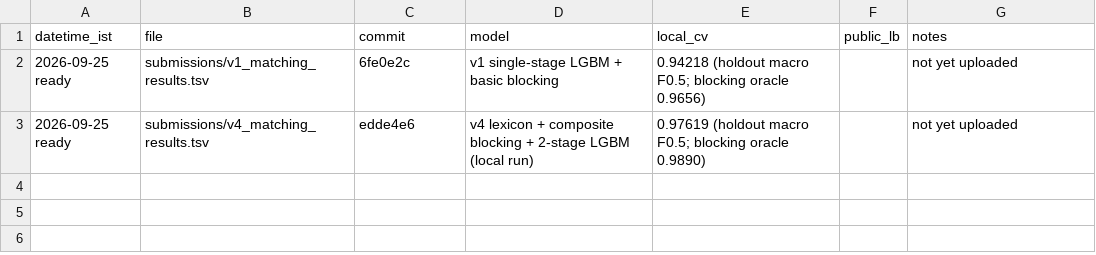
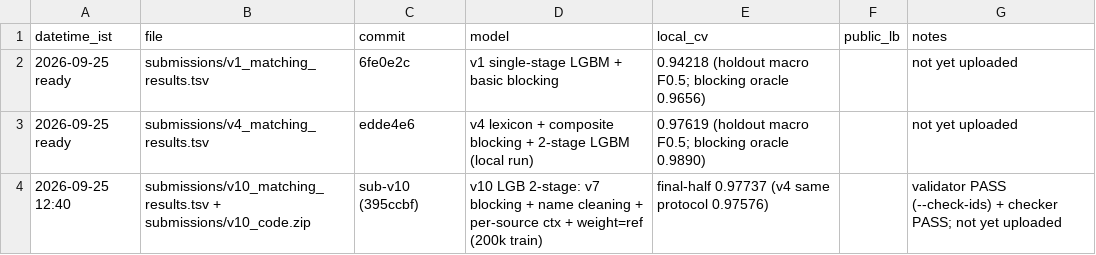
Before and after one commit to Ashin-06/amazon-ml-26, a CSV file: submissions/log.csv, drawn as a sheet; the diff names each change by its address in the sheet, - before the commit and + after, or states it on an @@ line.

Commit message:
Log v10 release (final-half 0.97737; validator + checker PASS)

```diff
--- a/submissions/log.csv
+++ b/submissions/log.csv
+row 4: 2026-09-25 12:40 | submissions/v10_matching_results.tsv + submissions/v10_code.zip | sub-v10 (395ccbf) | v10 LGB 2-stage: v7 blocking + name cleaning + per-source ctx + weight=ref (200k train) | final-half 0.97737 (v4 same protocol 0.97576) |  | validator PASS (--check-ids) + checker PASS; not yet uploaded
```
